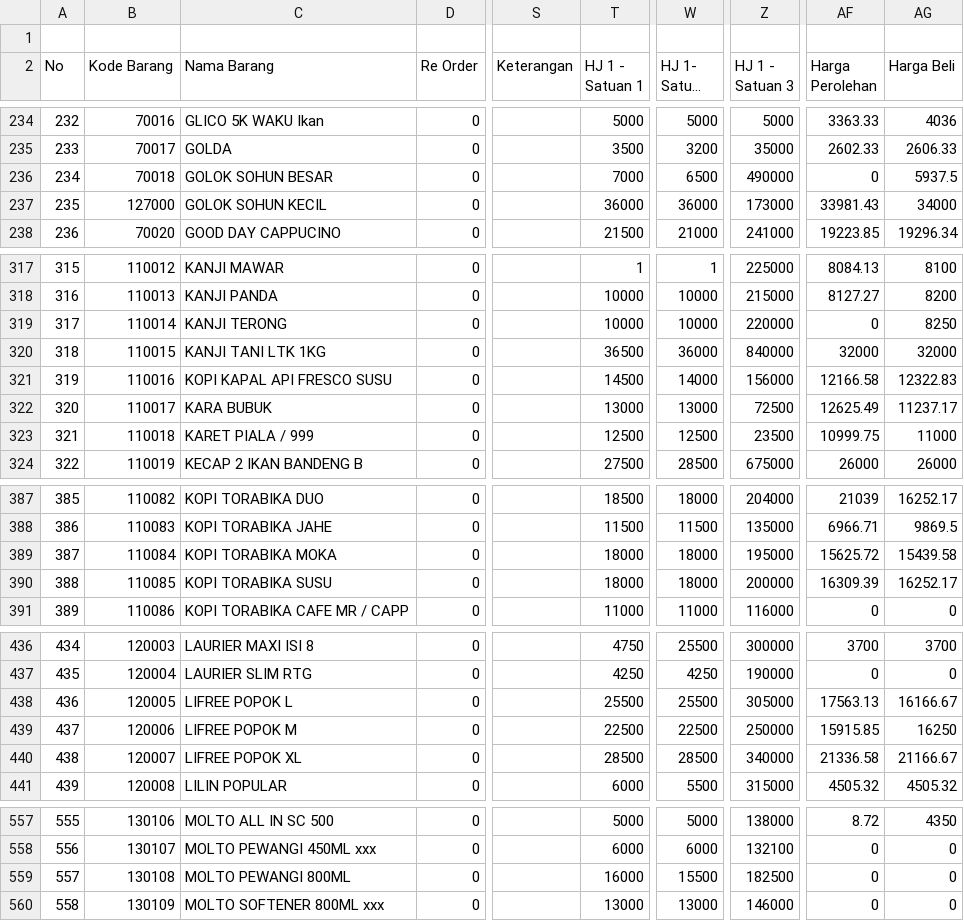
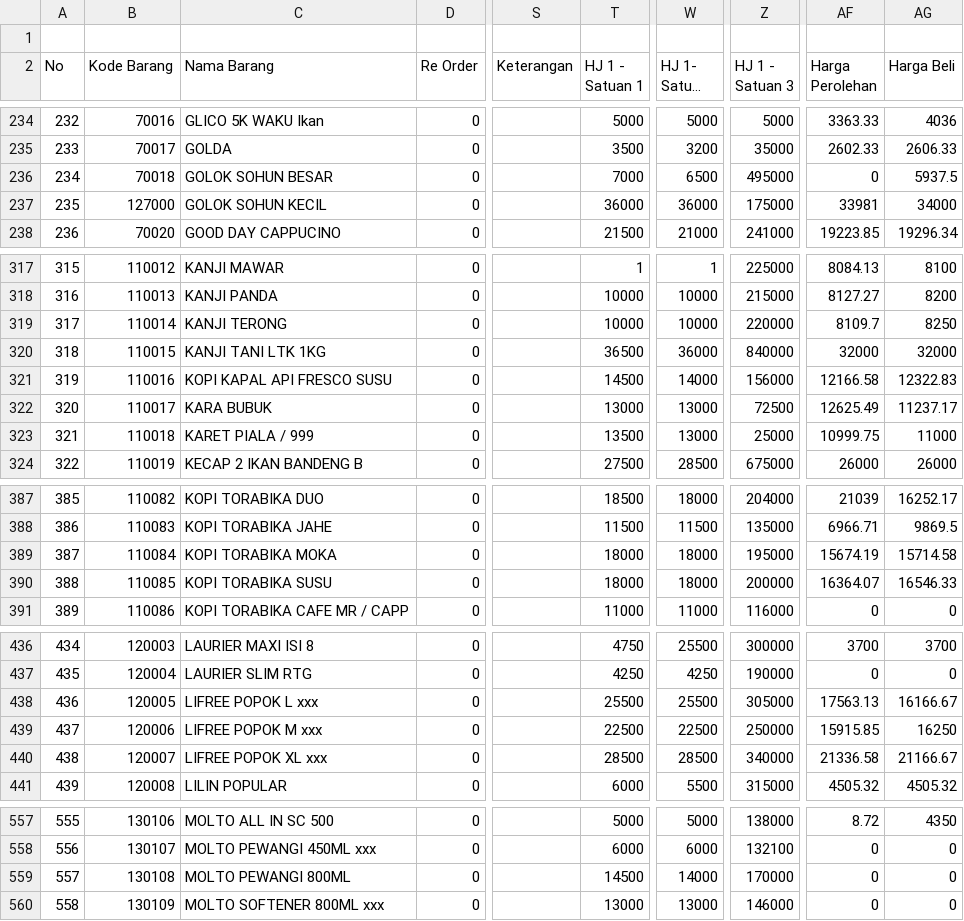
Before and after one commit to rustyping/damai, a CSV file: listDamaiFull.csv, drawn as a sheet; only a part is shown, gaps mark what is left out; long unchanged cells end in …; the diff covers the shown part only; the diff names each change by its address in the sheet, - before the commit and + after, or states it on an @@ line.

```diff
--- a/listDamaiFull.csv
+++ b/listDamaiFull.csv
-Z236 (HJ 1 - Satuan 3): 490000
+Z236 (HJ 1 - Satuan 3): 495000
-Z237 (HJ 1 - Satuan 3): 173000
+Z237 (HJ 1 - Satuan 3): 175000
-AF237 (Harga Perolehan): 33981.43
+AF237 (Harga Perolehan): 33981
-AF319 (Harga Perolehan): 0
+AF319 (Harga Perolehan): 8109.7
-T323 (HJ 1 - Satuan 1): 12500
+T323 (HJ 1 - Satuan 1): 13500
-W323 (HJ 1- Satuan 2): 12500
+W323 (HJ 1- Satuan 2): 13000
-Z323 (HJ 1 - Satuan 3): 23500
+Z323 (HJ 1 - Satuan 3): 25000
-AF389 (Harga Perolehan): 15625.72
+AF389 (Harga Perolehan): 15674.19
-AG389 (Harga Beli): 15439.58
+AG389 (Harga Beli): 15714.58
-AF390 (Harga Perolehan): 16309.39
+AF390 (Harga Perolehan): 16364.07
-AG390 (Harga Beli): 16252.17
+AG390 (Harga Beli): 16546.33
-C438 (Nama Barang): LIFREE POPOK L
+C438 (Nama Barang): LIFREE POPOK L xxx
-C439 (Nama Barang): LIFREE POPOK M
+C439 (Nama Barang): LIFREE POPOK M xxx
-C440 (Nama Barang): LIFREE POPOK XL
+C440 (Nama Barang): LIFREE POPOK XL xxx
-T559 (HJ 1 - Satuan 1): 16000
+T559 (HJ 1 - Satuan 1): 14500
-W559 (HJ 1- Satuan 2): 15500
+W559 (HJ 1- Satuan 2): 14000
-Z559 (HJ 1 - Satuan 3): 182500
+Z559 (HJ 1 - Satuan 3): 170000
```
Also changed, not shown: 91 edited cells elsewhere in this file.
